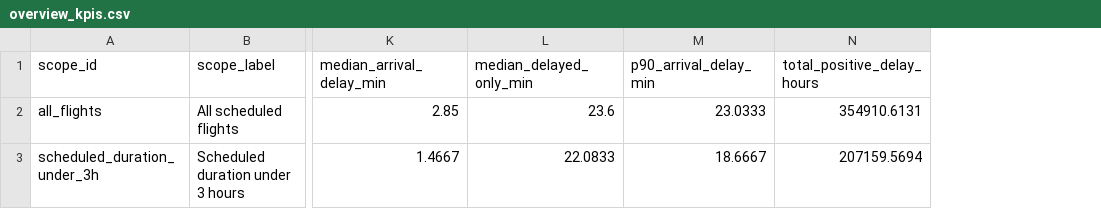
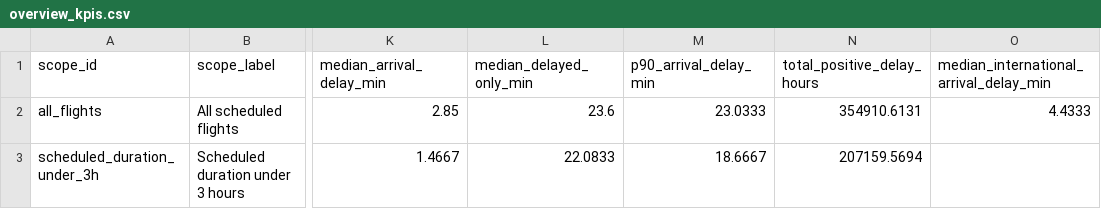
Before and after one commit to celcg/ML_flights_project, a CSV file: streamlit_app/public_data/introduction/overview_kpis.csv, drawn as a sheet; only a part is shown, gaps mark what is left out; the diff names each change by its address in the sheet, - before the commit and + after, or states it on an @@ line.

Commit message:
feat(streamlit): expand dashboard and secure model inference

```diff
--- a/streamlit_app/public_data/introduction/overview_kpis.csv
+++ b/streamlit_app/public_data/introduction/overview_kpis.csv
+column O, rows 1-2: median_international_arrival_delay_min | 4.4333
```
Also changed, not shown: 40 other files.
